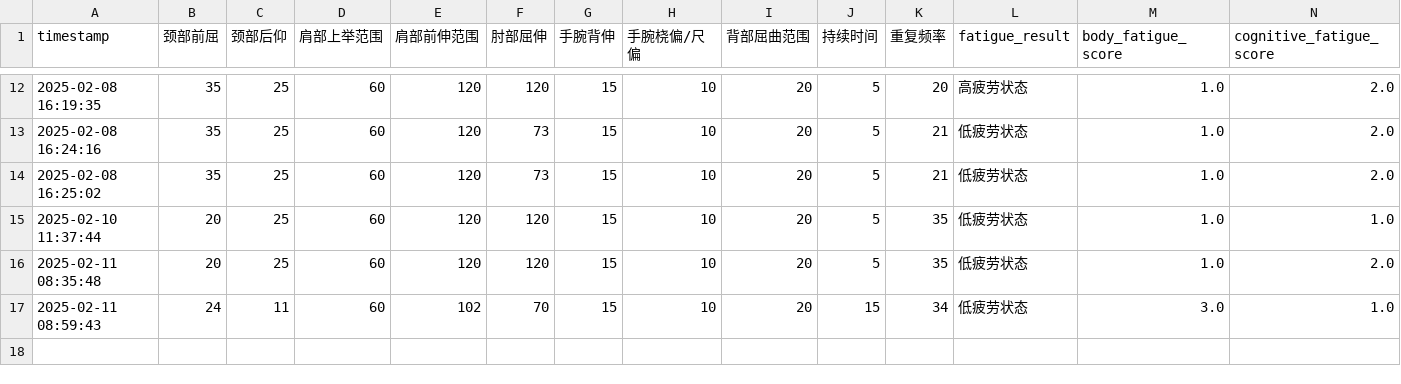
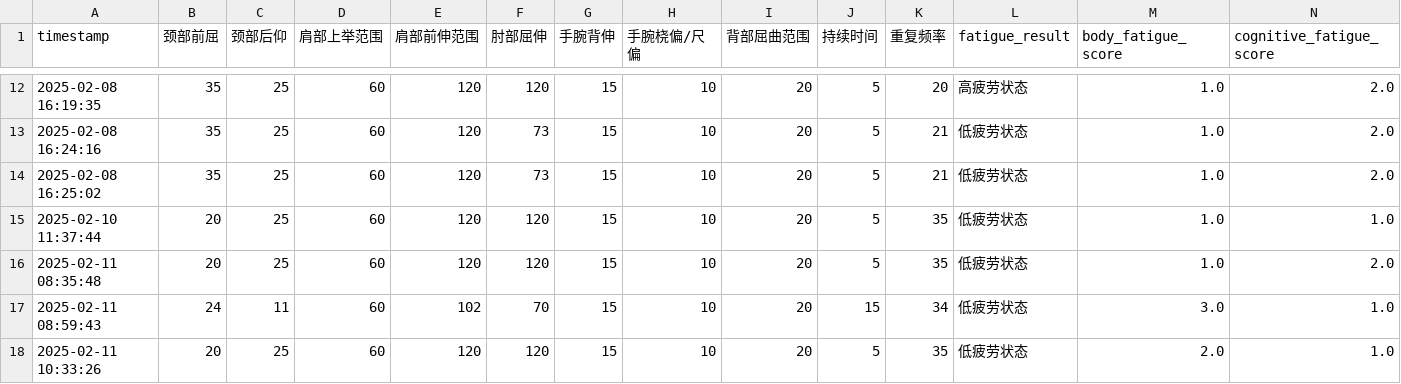
Before and after one commit to HAPPYJINHAPPY/blank-app, a CSV file: fatigue_data.csv, drawn as a sheet; only a part is shown, gaps mark what is left out; rows hold the shown columns only; the diff names each change by its address in the sheet, - before the commit and + after, or states it on an @@ line.

Commit message:
Add new fatigue data with timestamp

```diff
--- a/fatigue_data.csv
+++ b/fatigue_data.csv
+row 18: 2025-02-11 10:33:26 | 20 | 25 | 60 | 120 | 120 | 15 | 10 | 20 | 5 | 35 | 低疲劳状态 | 2.0 | 1.0
```
